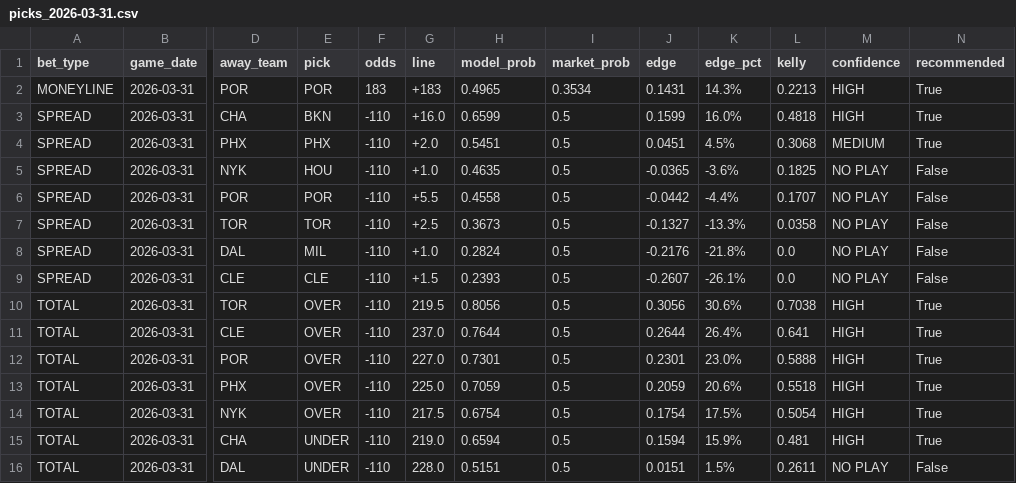
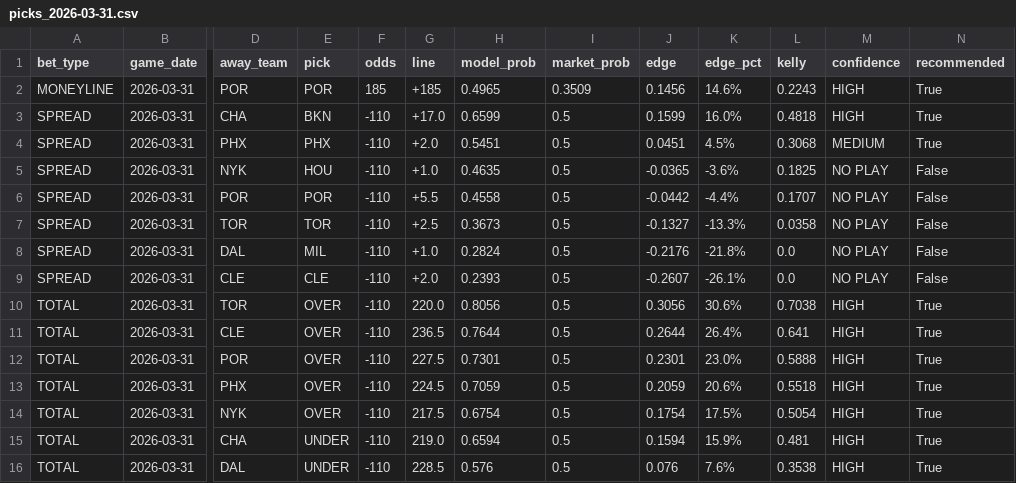
Before and after one commit to anirudhatalmale6-alt/nba-betting-predictor, a CSV file: data/output/picks_2026-03-31.csv, drawn as a sheet; only a part is shown, gaps mark what is left out; the diff names each change by its address in the sheet, - before the commit and + after, or states it on an @@ line.

Commit message:
NBA picks for 2026-03-31

```diff
--- a/data/output/picks_2026-03-31.csv
+++ b/data/output/picks_2026-03-31.csv
-F2 (odds): 183
+F2 (odds): 185
-G2 (line): +183
+G2 (line): +185
-I2 (market_prob): 0.3534
+I2 (market_prob): 0.3509
-J2 (edge): 0.1431
+J2 (edge): 0.1456
-K2 (edge_pct): 14.3%
+K2 (edge_pct): 14.6%
-L2 (kelly): 0.2213
+L2 (kelly): 0.2243
-G3 (line): +16.0
+G3 (line): +17.0
-G9 (line): +1.5
+G9 (line): +2.0
-G10 (line): 219.5
+G10 (line): 220.0
-G11 (line): 237.0
+G11 (line): 236.5
-G12 (line): 227.0
+G12 (line): 227.5
-G13 (line): 225.0
+G13 (line): 224.5
-G16 (line): 228.0
+G16 (line): 228.5
-H16 (model_prob): 0.5151
+H16 (model_prob): 0.576
-J16 (edge): 0.0151
+J16 (edge): 0.076
-K16 (edge_pct): 1.5%
+K16 (edge_pct): 7.6%
-L16 (kelly): 0.2611
+L16 (kelly): 0.3538
-M16 (confidence): NO PLAY
+M16 (confidence): HIGH
-N16 (recommended): False
+N16 (recommended): True
```
Also changed, not shown: 2 other files.
